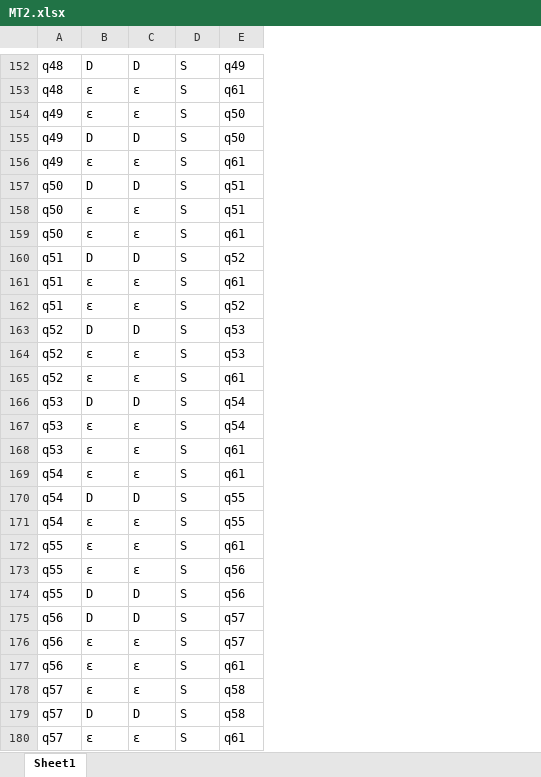
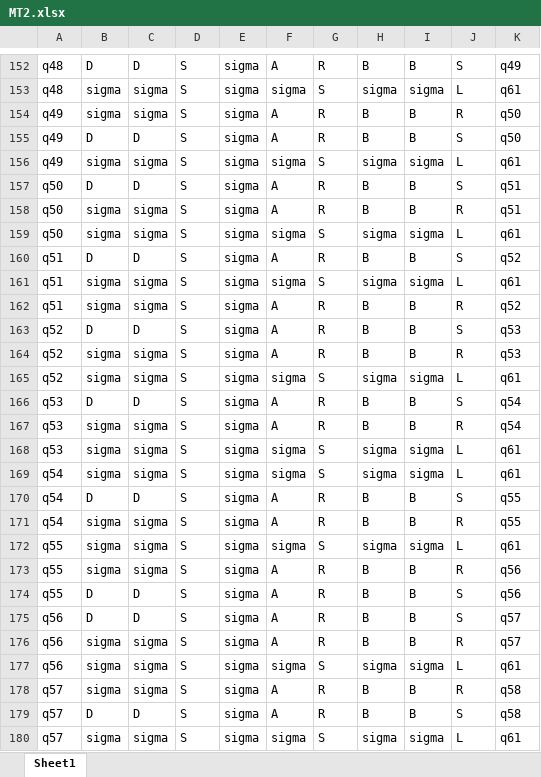
Before and after one commit to mauricio-matchal/Maquinas-de-Turing-MATA51, an Excel workbook: MT2.xlsx, sheet Sheet1, drawn as a sheet; only a part is shown, gaps mark what is left out; values as stored, in another font and other column widths than the file's, no borders; the diff covers the shown part only; the diff names each change by its address in the sheet, - before the commit and + after, or states it on an @@ line.

```diff
--- a/MT2.xlsx (sheet Sheet1)
+++ b/MT2.xlsx (sheet Sheet1)
+column E, rows 152-180: all sigma
+column F, rows 152-180: A | sigma | A | A | sigma | A | A | sigma | A | sigma | A | A | A | sigma | A | A | sigma | sigma | A | A | sigma | A | A | A | A | sigma | A | A | sigma
+column G, rows 152-180: R | S | R | R | S | R | R | S | R | S | R | R | R | S | R | R | S | S | R | R | S | R | R | R | R | S | R | R | S
+column H, rows 152-180: B | sigma | B | B | sigma | B | B | sigma | B | sigma | B | B | B | sigma | B | B | sigma | sigma | B | B | sigma | B | B | B | B | sigma | B | B | sigma
+column I, rows 152-180: B | sigma | B | B | sigma | B | B | sigma | B | sigma | B | B | B | sigma | B | B | sigma | sigma | B | B | sigma | B | B | B | B | sigma | B | B | sigma
+column J, rows 152-180: S | L | R | S | L | S | R | L | S | L | R | S | R | L | S | R | L | L | S | R | L | R | S | S | R | L | R | S | L
-B153:B154: ε
+B153:B154: sigma
-C153:C154: ε
+C153:C154: sigma
-B156: ε
+B156: sigma
-C156: ε
+C156: sigma
-B158:B159: ε
+B158:B159: sigma
-C158:C159: ε
+C158:C159: sigma
-B161:B162: ε
+B161:B162: sigma
-C161:C162: ε
+C161:C162: sigma
-B164:B165: ε
+B164:B165: sigma
-C164:C165: ε
+C164:C165: sigma
-B167:B169: ε
+B167:B169: sigma
-C167:C169: ε
+C167:C169: sigma
-B171:B173: ε
+B171:B173: sigma
-C171:C173: ε
+C171:C173: sigma
-B176:B178: ε
+B176:B178: sigma
-C176:C178: ε
+C176:C178: sigma
-B180: ε
+B180: sigma
-C180: ε
+C180: sigma
```
Also changed, not shown: 1 added row, 1 removed row and 99 edited cells elsewhere in this sheet.
